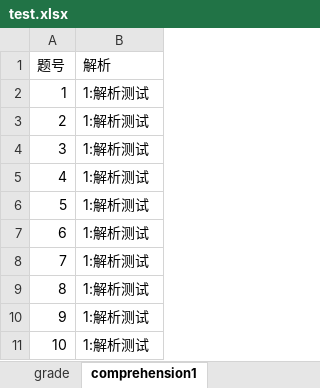
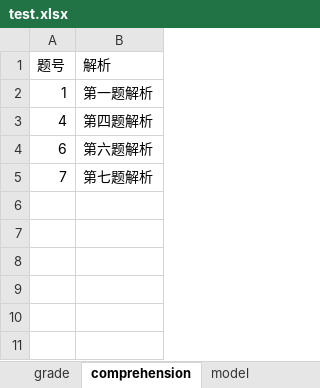
Before and after one commit to lureiny/xueersi, an Excel workbook: test.xlsx, sheet comprehension, drawn as a sheet; values as stored, in another font and other column widths than the file's, no borders; removed rows and columns are numbered as before the commit, all else as after; the diff names each change by its address in the sheet, - before the commit and + after, or states it on an @@ line.

```diff
--- a/test.xlsx (sheet comprehension)
+++ b/test.xlsx (sheet comprehension)
-sheet tab: comprehension1
+sheet tab: comprehension
-B2 (解析): 1:解析测试
+B2 (解析): 第一题解析
-row 3: 2 | 1:解析测试
-row 4: 3 | 1:解析测试
-B3 (解析): 1:解析测试
+B3 (解析): 第四题解析
-row 6: 5 | 1:解析测试
-B4 (解析): 1:解析测试
+B4 (解析): 第六题解析
-B5 (解析): 1:解析测试
+B5 (解析): 第七题解析
-row 9: 8 | 1:解析测试
-row 10: 9 | 1:解析测试
-row 11: 10 | 1:解析测试
```
Also changed, not shown: sheet grade, sheet WeChat, sheet model, other sheet tabs.
